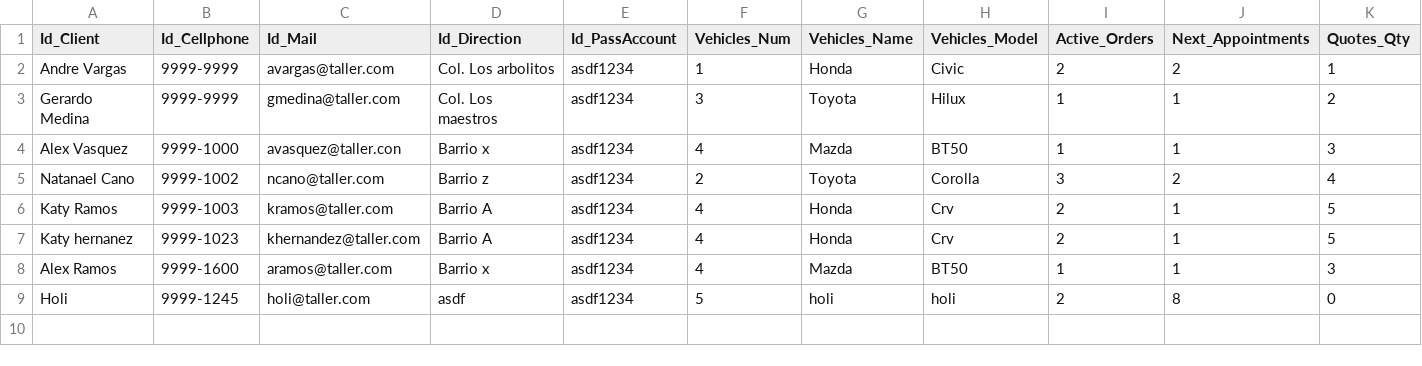
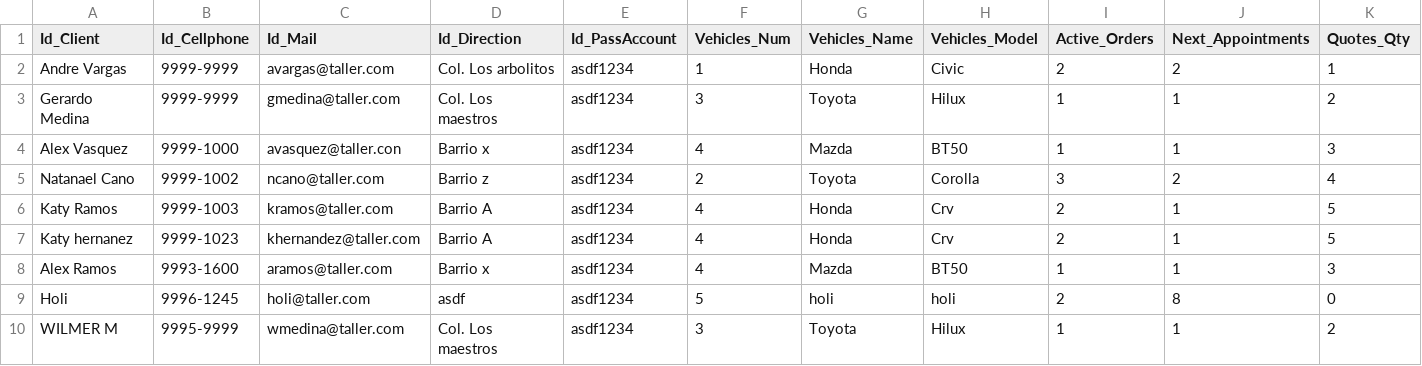
Before and after one commit to Medinaallan/sistema_taller, a CSV file: src/Client_Database.csv, drawn as a sheet; only a part is shown; rows hold the shown columns only; the diff names each change by its address in the sheet, - before the commit and + after, or states it on an @@ line.

```diff
--- a/src/Client_Database.csv
+++ b/src/Client_Database.csv
-B8 (Id_Cellphone): 9999-1600
+B8 (Id_Cellphone): 9993-1600
-B9 (Id_Cellphone): 9999-1245
+B9 (Id_Cellphone): 9996-1245
+row 10: WILMER M | 9995-9999 | wmedina@taller.com | Col. Los maestros | asdf1234 | 3 | Toyota | Hilux | 1 | 1 | 2
```
Also changed, not shown: 14 other files.
